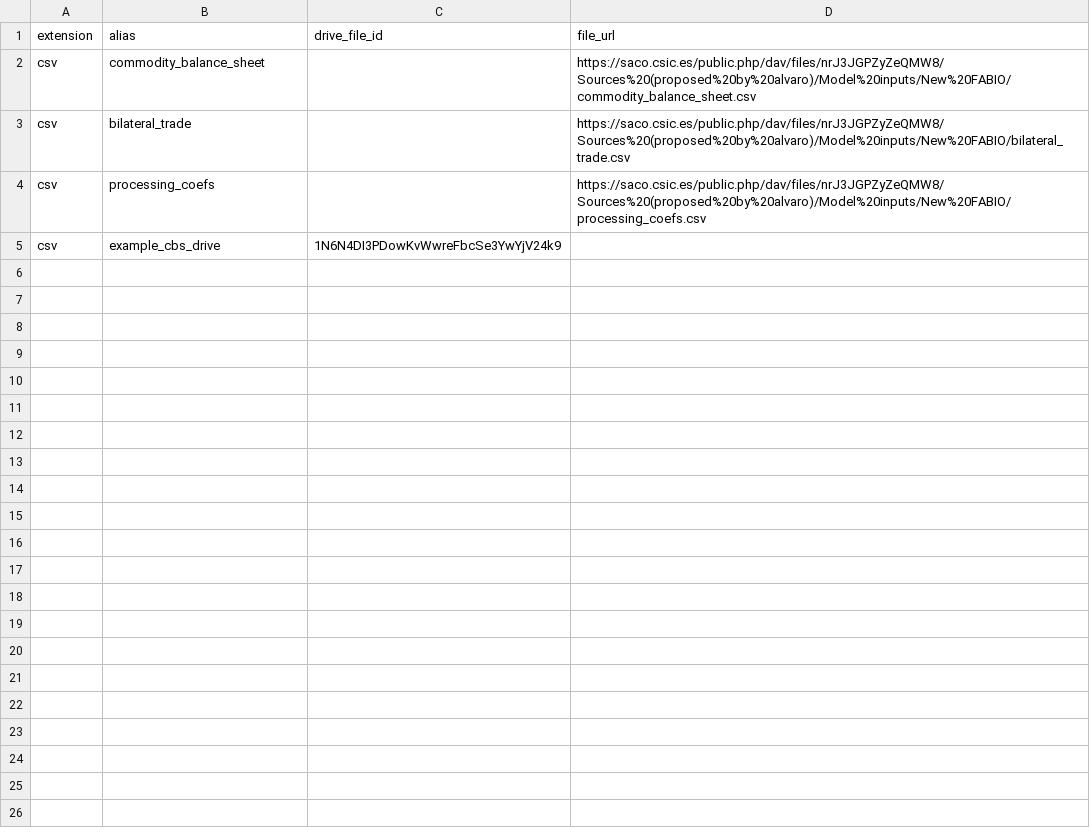
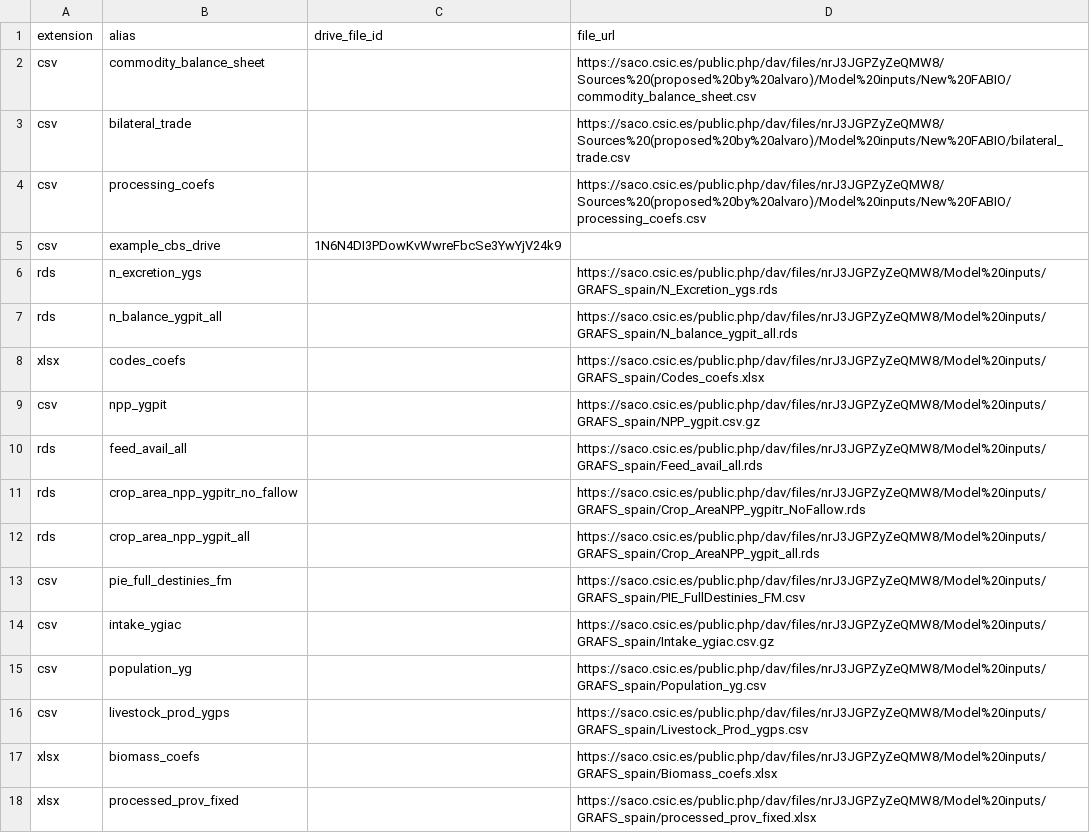
Before and after one commit to eduaguilera/whep, a CSV file: inst/extdata/input/raw/input_files.csv, drawn as a sheet; the diff names each change by its address in the sheet, - before the commit and + after, or states it on an @@ line.

Commit message:
Added Inputs to SACO and its path to codes

```diff
--- a/inst/extdata/input/raw/input_files.csv
+++ b/inst/extdata/input/raw/input_files.csv
+row 6: rds | n_excretion_ygs |  | https://saco.csic.es/public.php/dav/files/nrJ3JGPZyZeQMW8/Model%20inputs/GRAFS_spain/N_Excretion_ygs.rds
+row 7: rds | n_balance_ygpit_all |  | https://saco.csic.es/public.php/dav/files/nrJ3JGPZyZeQMW8/Model%20inputs/GRAFS_spain/N_balance_ygpit_all.rds
+row 8: xlsx | codes_coefs |  | https://saco.csic.es/public.php/dav/files/nrJ3JGPZyZeQMW8/Model%20inputs/GRAFS_spain/Codes_coefs.xlsx
+row 9: csv | npp_ygpit |  | https://saco.csic.es/public.php/dav/files/nrJ3JGPZyZeQMW8/Model%20inputs/GRAFS_spain/NPP_ygpit.csv.gz
+row 10: rds | feed_avail_all |  | https://saco.csic.es/public.php/dav/files/nrJ3JGPZyZeQMW8/Model%20inputs/GRAFS_spain/Feed_avail_all.rds
+row 11: rds | crop_area_npp_ygpitr_no_fallow |  | https://saco.csic.es/public.php/dav/files/nrJ3JGPZyZeQMW8/Model%20inputs/GRAFS_spain/Crop_AreaNPP_ygpitr_NoFallow.rds
+row 12: rds | crop_area_npp_ygpit_all |  | https://saco.csic.es/public.php/dav/files/nrJ3JGPZyZeQMW8/Model%20inputs/GRAFS_spain/Crop_AreaNPP_ygpit_all.rds
+row 13: csv | pie_full_destinies_fm |  | https://saco.csic.es/public.php/dav/files/nrJ3JGPZyZeQMW8/Model%20inputs/GRAFS_spain/PIE_FullDestinies_FM.csv
+row 14: csv | intake_ygiac |  | https://saco.csic.es/public.php/dav/files/nrJ3JGPZyZeQMW8/Model%20inputs/GRAFS_spain/Intake_ygiac.csv.gz
+row 15: csv | population_yg |  | https://saco.csic.es/public.php/dav/files/nrJ3JGPZyZeQMW8/Model%20inputs/GRAFS_spain/Population_yg.csv
+row 16: csv | livestock_prod_ygps |  | https://saco.csic.es/public.php/dav/files/nrJ3JGPZyZeQMW8/Model%20inputs/GRAFS_spain/Livestock_Prod_ygps.csv
+row 17: xlsx | biomass_coefs |  | https://saco.csic.es/public.php/dav/files/nrJ3JGPZyZeQMW8/Model%20inputs/GRAFS_spain/Biomass_coefs.xlsx
+row 18: xlsx | processed_prov_fixed |  | https://saco.csic.es/public.php/dav/files/nrJ3JGPZyZeQMW8/Model%20inputs/GRAFS_spain/processed_prov_fixed.xlsx
```
Also changed, not shown: 2 other files.
